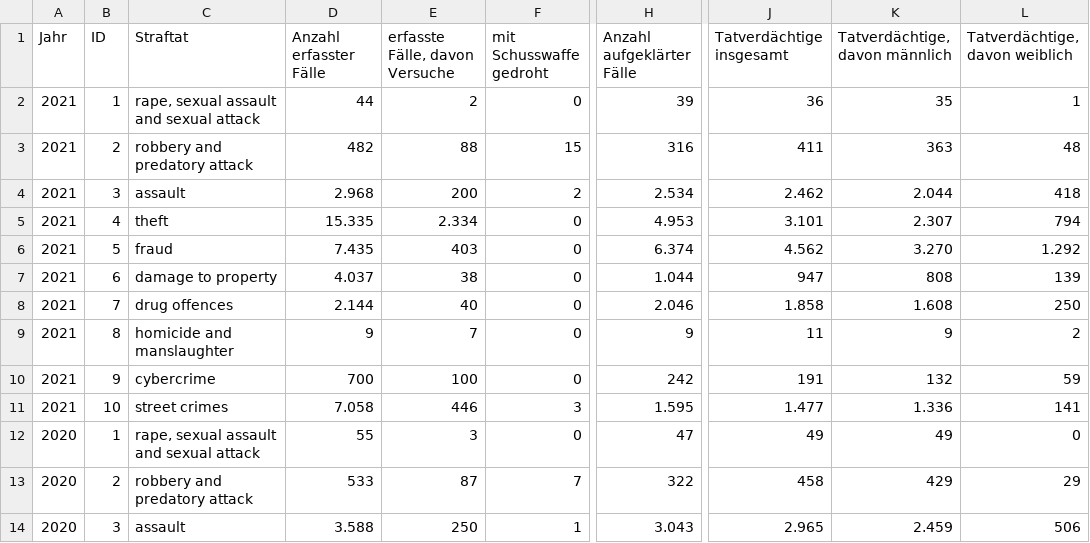
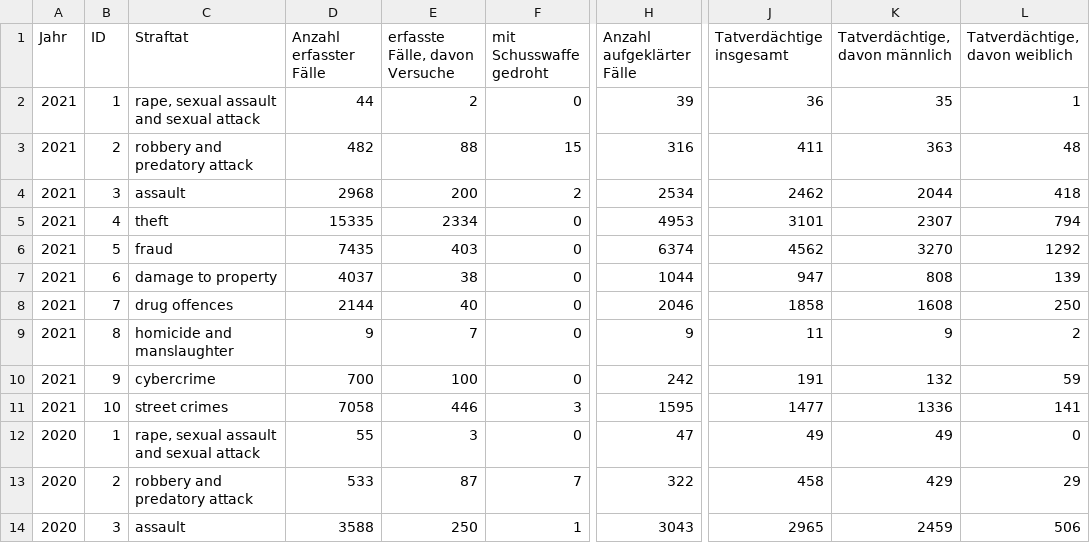
Before and after one commit to ebaustria/crime-data, a CSV file: data/BKA_DD_all_years.csv, drawn as a sheet; only a part is shown, gaps mark what is left out; the diff covers the shown part only; the diff names each change by its address in the sheet, - before the commit and + after, or states it on an @@ line.

Commit message:
area chart data now dynamic + removed dots from all_years csv

```diff
--- a/data/BKA_DD_all_years.csv
+++ b/data/BKA_DD_all_years.csv
-D4 (Anzahl erfasster Fälle): 2.968
+D4 (Anzahl erfasster Fälle): 2968
-H4 (Anzahl aufgeklärter Fälle): 2.534
+H4 (Anzahl aufgeklärter Fälle): 2534
-J4 (Tatverdächtige insgesamt): 2.462
+J4 (Tatverdächtige insgesamt): 2462
-K4 (Tatverdächtige, davon männlich): 2.044
+K4 (Tatverdächtige, davon männlich): 2044
-D5 (Anzahl erfasster Fälle): 15.335
+D5 (Anzahl erfasster Fälle): 15335
-E5 (erfasste Fälle, davon Versuche): 2.334
+E5 (erfasste Fälle, davon Versuche): 2334
-H5 (Anzahl aufgeklärter Fälle): 4.953
+H5 (Anzahl aufgeklärter Fälle): 4953
-J5 (Tatverdächtige insgesamt): 3.101
+J5 (Tatverdächtige insgesamt): 3101
-K5 (Tatverdächtige, davon männlich): 2.307
+K5 (Tatverdächtige, davon männlich): 2307
-D6 (Anzahl erfasster Fälle): 7.435
+D6 (Anzahl erfasster Fälle): 7435
-H6 (Anzahl aufgeklärter Fälle): 6.374
+H6 (Anzahl aufgeklärter Fälle): 6374
-J6 (Tatverdächtige insgesamt): 4.562
+J6 (Tatverdächtige insgesamt): 4562
-K6 (Tatverdächtige, davon männlich): 3.270
+K6 (Tatverdächtige, davon männlich): 3270
-L6 (Tatverdächtige, davon weiblich): 1.292
+L6 (Tatverdächtige, davon weiblich): 1292
-D7 (Anzahl erfasster Fälle): 4.037
+D7 (Anzahl erfasster Fälle): 4037
-H7 (Anzahl aufgeklärter Fälle): 1.044
+H7 (Anzahl aufgeklärter Fälle): 1044
-D8 (Anzahl erfasster Fälle): 2.144
+D8 (Anzahl erfasster Fälle): 2144
-H8 (Anzahl aufgeklärter Fälle): 2.046
+H8 (Anzahl aufgeklärter Fälle): 2046
-J8 (Tatverdächtige insgesamt): 1.858
+J8 (Tatverdächtige insgesamt): 1858
-K8 (Tatverdächtige, davon männlich): 1.608
+K8 (Tatverdächtige, davon männlich): 1608
-D11 (Anzahl erfasster Fälle): 7.058
+D11 (Anzahl erfasster Fälle): 7058
-H11 (Anzahl aufgeklärter Fälle): 1.595
+H11 (Anzahl aufgeklärter Fälle): 1595
-J11 (Tatverdächtige insgesamt): 1.477
+J11 (Tatverdächtige insgesamt): 1477
-K11 (Tatverdächtige, davon männlich): 1.336
+K11 (Tatverdächtige, davon männlich): 1336
-D14 (Anzahl erfasster Fälle): 3.588
+D14 (Anzahl erfasster Fälle): 3588
-H14 (Anzahl aufgeklärter Fälle): 3.043
+H14 (Anzahl aufgeklärter Fälle): 3043
-J14 (Tatverdächtige insgesamt): 2.965
+J14 (Tatverdächtige insgesamt): 2965
-K14 (Tatverdächtige, davon männlich): 2.459
+K14 (Tatverdächtige, davon männlich): 2459
```
Also changed, not shown: 147 edited cells elsewhere in this file, 2 other files.
